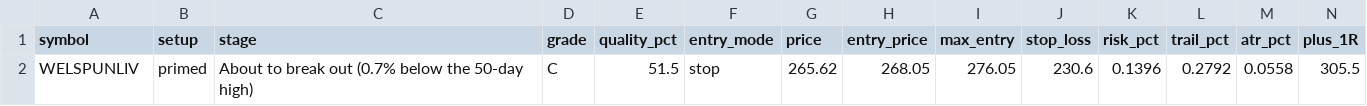
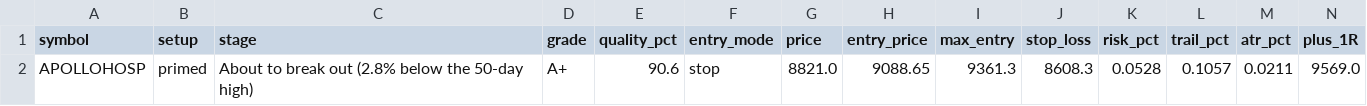
Before and after one commit to spy15007-arch/nifty-scnr, a CSV file: scan_results_swing.csv, drawn as a sheet; only a part is shown; removed rows and columns are numbered as before the commit, all else as after; rows hold the shown columns only; the diff names each change by its address in the sheet, - before the commit and + after, or states it on an @@ line.

```diff
--- a/scan_results_swing.csv
+++ b/scan_results_swing.csv
-row 2: WELSPUNLIV | primed | About to break out (0.7% below the 50-day high) | C | 51.5 | stop | 265.62 | 268.05 | 276.05 | 230.6 | 0.1396 | 0.2792 | 0.0558 | 305.5
+row 2: APOLLOHOSP | primed | About to break out (2.8% below the 50-day high) | A+ | 90.6 | stop | 8821.0 | 9088.65 | 9361.3 | 8608.3 | 0.0528 | 0.1057 | 0.0211 | 9569.0
```
Also changed, not shown: reports/output/building_up_swing.csv, tracking/trades.csv, 11 other files.
